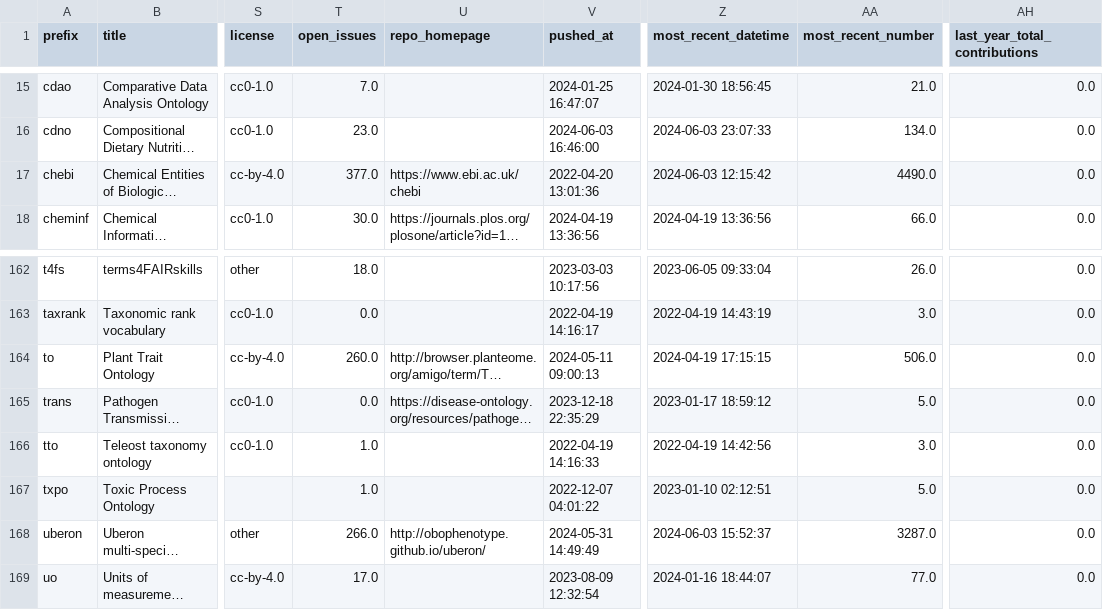
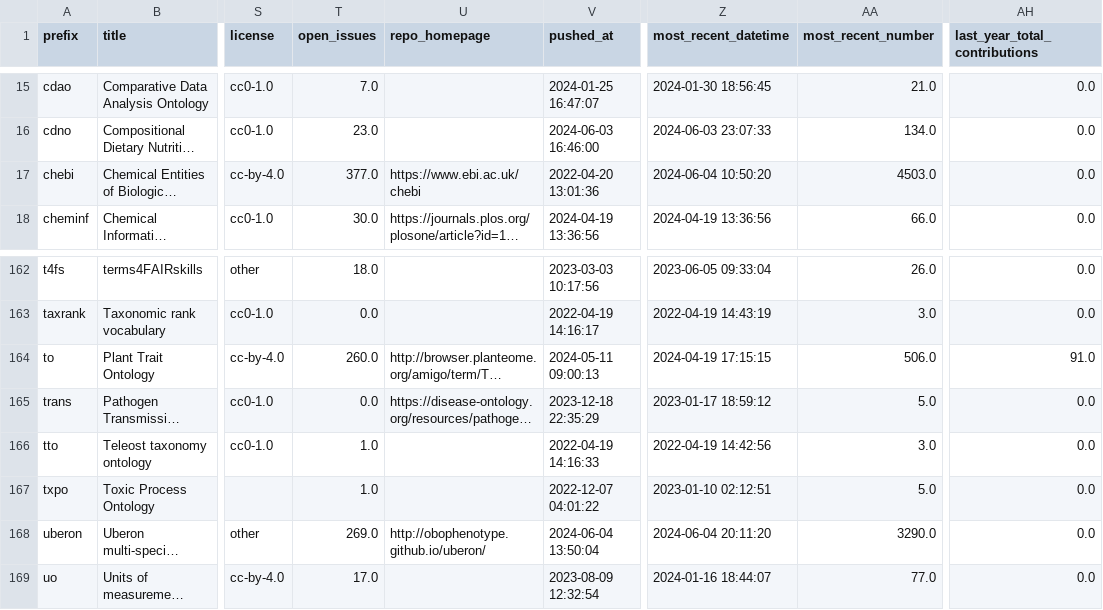
Before and after one commit to cthoyt/obo-community-health, a TSV file: data/data.tsv, drawn as a sheet; only a part is shown, gaps mark what is left out; long unchanged cells end in …; the diff covers the shown part only; the diff names each change by its address in the sheet, - before the commit and + after, or states it on an @@ line.

```diff
--- a/data/data.tsv
+++ b/data/data.tsv
-Z17 (most_recent_datetime): 2024-06-03 12:15:42
+Z17 (most_recent_datetime): 2024-06-04 10:50:20
-AA17 (most_recent_number): 4490.0
+AA17 (most_recent_number): 4503.0
-AH164 (last_year_total_contributions): 0.0
+AH164 (last_year_total_contributions): 91.0
-T168 (open_issues): 266.0
+T168 (open_issues): 269.0
-V168 (pushed_at): 2024-05-31 14:49:49
+V168 (pushed_at): 2024-06-04 13:50:04
-Z168 (most_recent_datetime): 2024-06-03 15:52:37
+Z168 (most_recent_datetime): 2024-06-04 20:11:20
-AA168 (most_recent_number): 3287.0
+AA168 (most_recent_number): 3290.0
```
Also changed, not shown: 70 edited cells elsewhere in this file, 6 other files.
